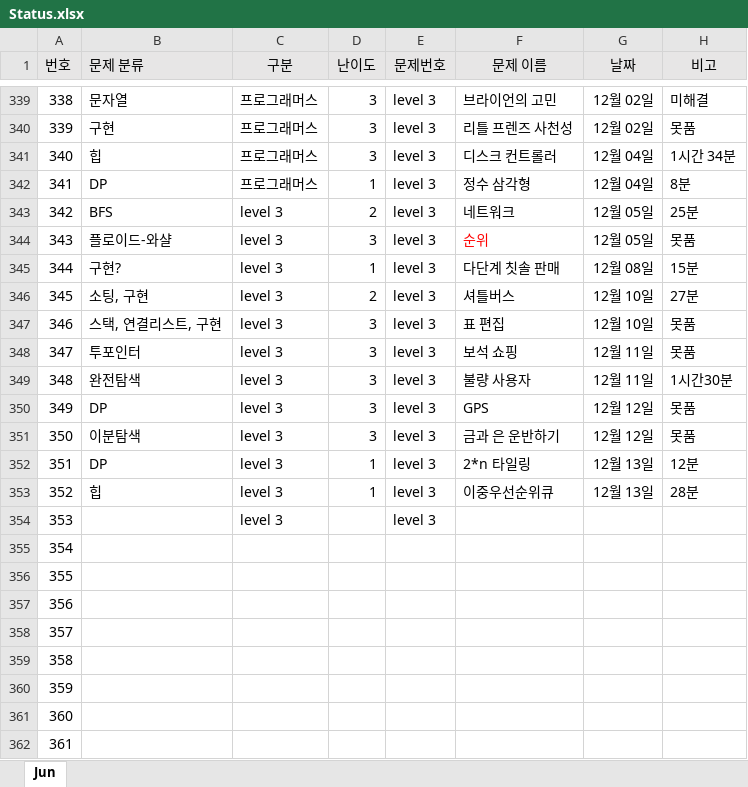
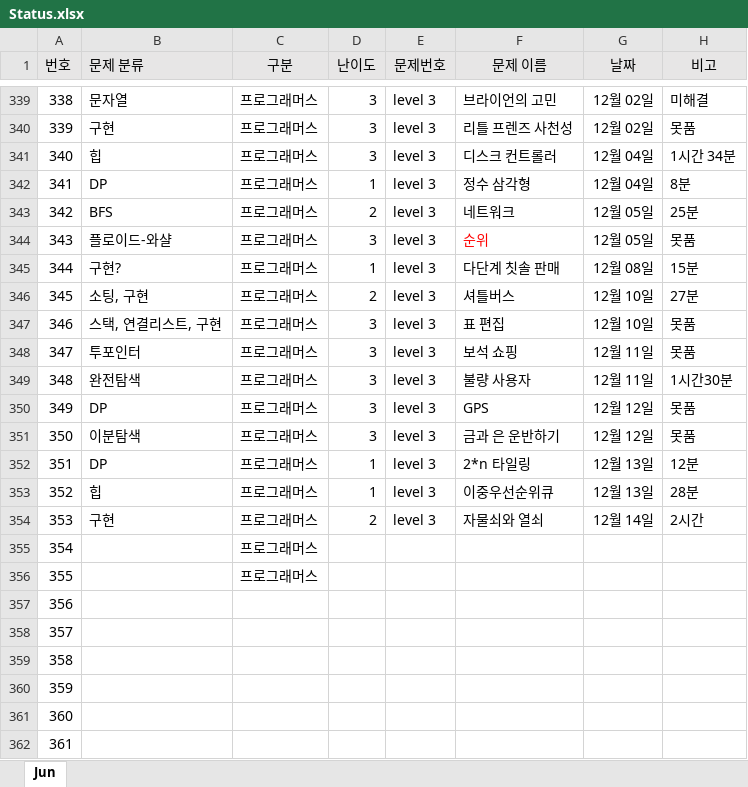
Before and after one commit to JunHeon-Ch/GC_Algorithm_Study, an Excel workbook: junheon/Status.xlsx, sheet Jun, drawn as a sheet; only a part is shown, gaps mark what is left out; values as stored, in another font and other column widths than the file's, no borders; the diff names each change by its address in the sheet, - before the commit and + after, or states it on an @@ line.

Commit message:
status

```diff
--- a/junheon/Status.xlsx (sheet Jun)
+++ b/junheon/Status.xlsx (sheet Jun)
-C343:C354 (구분): level 3
+C343:C354 (구분): 프로그래머스
-B354 (문제 분류): (empty)
+B354 (문제 분류): 구현
-D354 (난이도): (empty)
+D354 (난이도): 2
-F354 (문제 이름): (empty)
+F354 (문제 이름): 자물쇠와 열쇠
-G354 (날짜): (empty)
+G354 (날짜): 12월 14일
-H354 (비고): (empty)
+H354 (비고): 2시간
-C355:C356 (구분): (empty)
+C355:C356 (구분): 프로그래머스
```
